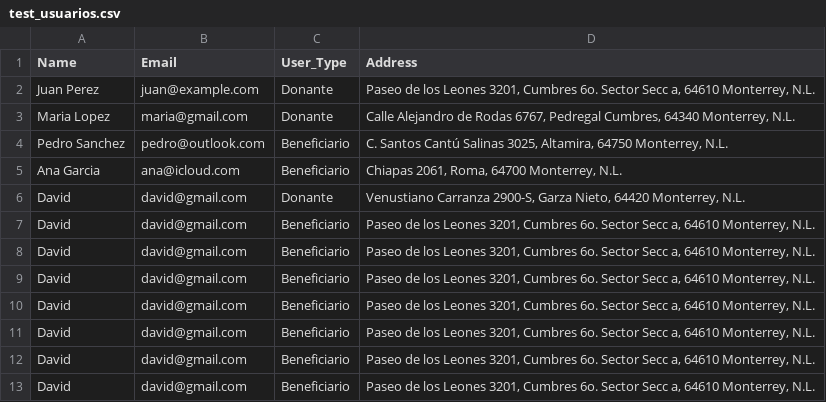
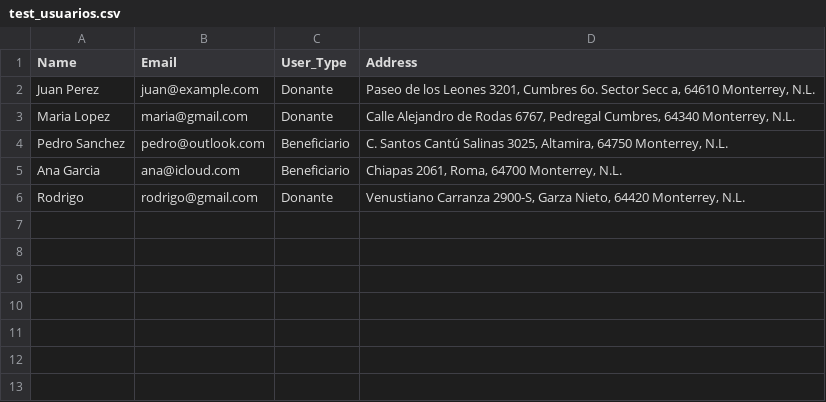
Before and after one commit to SourSushi360/HackMTY2023, a CSV file: test_usuarios.csv, drawn as a sheet.

```diff
--- a/test_usuarios.csv
+++ b/test_usuarios.csv
@@ -5,9 +5,2 @@ Pedro Sanchez,pedro@outlook.com,Beneficiario,"C. Santos Cantú Salinas 3025, Alt
 Ana Garcia,ana@icloud.com,Beneficiario,"Chiapas 2061, Roma, 64700 Monterrey, N.L."
-David,david@gmail.com,Donante,"Venustiano Carranza 2900-S, Garza Nieto, 64420 Monterrey, N.L."
-David,david@gmail.com,Beneficiario,"Paseo de los Leones 3201, Cumbres 6o. Sector Secc a, 64610 Monterrey, N.L."
-David,david@gmail.com,Beneficiario,"Paseo de los Leones 3201, Cumbres 6o. Sector Secc a, 64610 Monterrey, N.L."
-David,david@gmail.com,Beneficiario,"Paseo de los Leones 3201, Cumbres 6o. Sector Secc a, 64610 Monterrey, N.L."
-David,david@gmail.com,Beneficiario,"Paseo de los Leones 3201, Cumbres 6o. Sector Secc a, 64610 Monterrey, N.L."
-David,david@gmail.com,Beneficiario,"Paseo de los Leones 3201, Cumbres 6o. Sector Secc a, 64610 Monterrey, N.L."
-David,david@gmail.com,Beneficiario,"Paseo de los Leones 3201, Cumbres 6o. Sector Secc a, 64610 Monterrey, N.L."
-David,david@gmail.com,Beneficiario,"Paseo de los Leones 3201, Cumbres 6o. Sector Secc a, 64610 Monterrey, N.L."
+Rodrigo,rodrigo@gmail.com,Donante,"Venustiano Carranza 2900-S, Garza Nieto, 64420 Monterrey, N.L."
```
Also changed, not shown: 6 other files.
